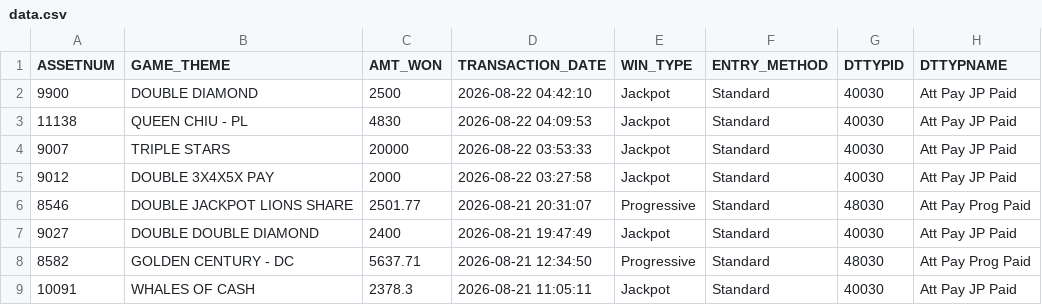
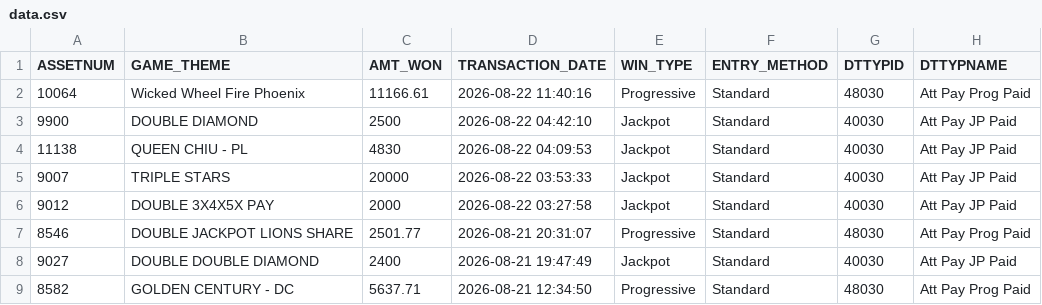
Before and after one commit to Winnercircle1/jackpot-board, a CSV file: data.csv, drawn as a sheet; only a part is shown; the shorter side is filled out with more unchanged rows; the diff names each change by its address in the sheet, - before the commit and + after, or states it on an @@ line.

Commit message:
Update jackpot data 2026-08-22T17:51:57.836Z

```diff
--- a/data.csv
+++ b/data.csv
+row 2: 10064 | Wicked Wheel Fire Phoenix | 11166.61 | 2026-08-22 11:40:16 | Progressive | Standard | 48030 | Att Pay Prog Paid
```
